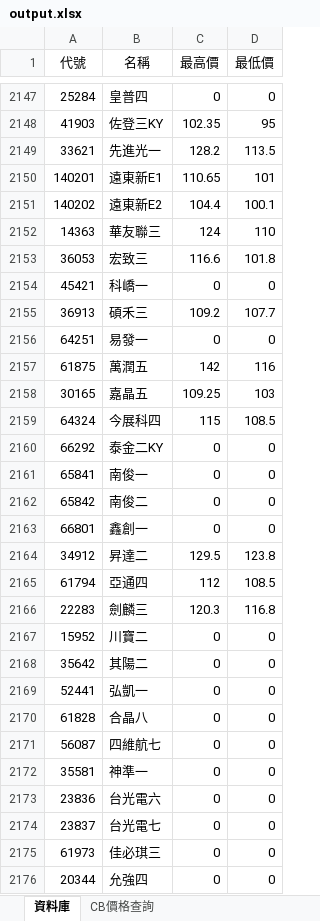
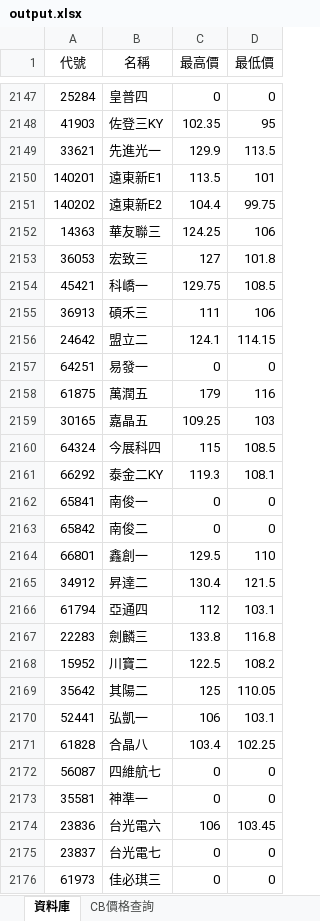
Before and after one commit to rexdashu168/cb168, an Excel workbook: output.xlsx, sheet 資料庫, drawn as a sheet; only a part is shown, gaps mark what is left out; the shorter side is filled out with more unchanged rows; values as stored, in another font and other column widths than the file's, no borders; addresses are those after the commit; the diff covers the shown part only; the diff names each change by its address in the sheet, - before the commit and + after, or states it on an @@ line.

Commit message:
20241002

```diff
--- a/output.xlsx (sheet 資料庫)
+++ b/output.xlsx (sheet 資料庫)
-C2149 (最高價): 128.2
+C2149 (最高價): 129.9
-C2150 (最高價): 110.65
+C2150 (最高價): 113.5
-D2151 (最低價): 100.1
+D2151 (最低價): 99.75
-C2152 (最高價): 124
+C2152 (最高價): 124.25
-D2152 (最低價): 110
+D2152 (最低價): 106
-C2153 (最高價): 116.6
+C2153 (最高價): 127
-C2154 (最高價): 0
+C2154 (最高價): 129.75
-D2154 (最低價): 0
+D2154 (最低價): 108.5
-C2155 (最高價): 109.2
+C2155 (最高價): 111
-D2155 (最低價): 107.7
+D2155 (最低價): 106
+row 2156: 24642 | 盟立二 | 124.1 | 114.15
-C2158 (最高價): 142
+C2158 (最高價): 179
-C2161 (最高價): 0
+C2161 (最高價): 119.3
-D2161 (最低價): 0
+D2161 (最低價): 108.1
-C2164 (最高價): 0
+C2164 (最高價): 129.5
-D2164 (最低價): 0
+D2164 (最低價): 110
-C2165 (最高價): 129.5
+C2165 (最高價): 130.4
-D2165 (最低價): 123.8
+D2165 (最低價): 121.5
-D2166 (最低價): 108.5
+D2166 (最低價): 103.1
-C2167 (最高價): 120.3
+C2167 (最高價): 133.8
-C2168 (最高價): 0
+C2168 (最高價): 122.5
-D2168 (最低價): 0
+D2168 (最低價): 108.2
-C2169 (最高價): 0
+C2169 (最高價): 125
-D2169 (最低價): 0
+D2169 (最低價): 110.05
-C2170 (最高價): 0
+C2170 (最高價): 106
-D2170 (最低價): 0
+D2170 (最低價): 103.1
-C2171 (最高價): 0
+C2171 (最高價): 103.4
-D2171 (最低價): 0
+D2171 (最低價): 102.25
-C2174 (最高價): 0
+C2174 (最高價): 106
-D2174 (最低價): 0
+D2174 (最低價): 103.45
```
Also changed, not shown: 90 edited cells elsewhere in this sheet.
